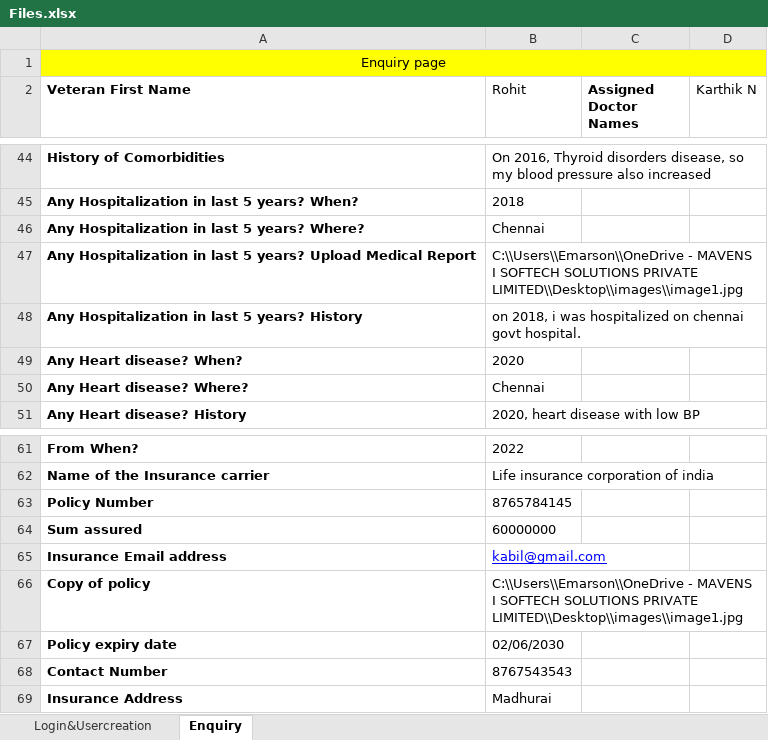
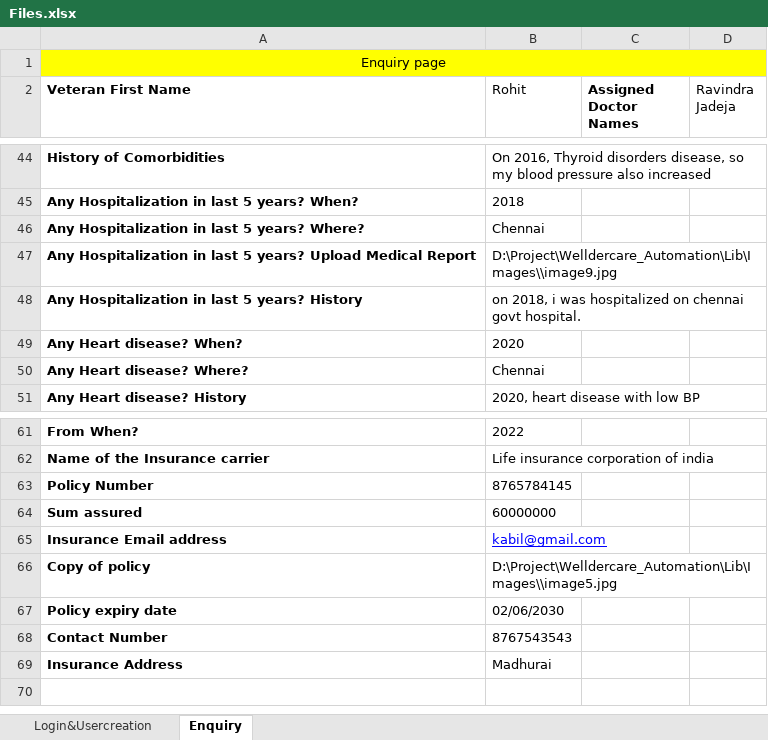
Before and after one commit to Emarson-S/Welldercare_Automation, an Excel workbook: Excel Files/Files.xlsx, sheet Enquiry, drawn as a sheet; only a part is shown, gaps mark what is left out; values as stored, in another font and other column widths than the file's, no borders; the diff covers the shown part only; the diff names each change by its address in the sheet, - before the commit and + after, or states it on an @@ line.

```diff
--- a/Excel Files/Files.xlsx (sheet Enquiry)
+++ b/Excel Files/Files.xlsx (sheet Enquiry)
-D2: Karthik N
+D2: Ravindra Jadeja
-B47 (Rohit): C:\\Users\\Emarson\\OneDrive - MAVENS I SOFTECH SOLUTIONS PRIVATE LIMITED\\Desktop\\images\\image1.jpg
+B47 (Rohit): D:\Project\Welldercare_Automation\Lib\Images\\image9.jpg
-B66 (Rohit): C:\\Users\\Emarson\\OneDrive - MAVENS I SOFTECH SOLUTIONS PRIVATE LIMITED\\Desktop\\images\\image1.jpg
+B66 (Rohit): D:\Project\Welldercare_Automation\Lib\Images\\image5.jpg
```
Also changed, not shown: 11 edited cells elsewhere in this sheet, sheet Login&Usercreation, 38 other files.
